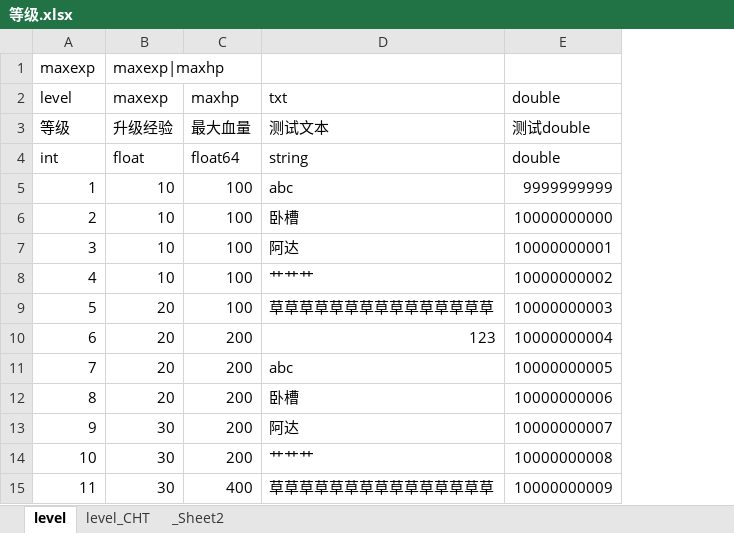
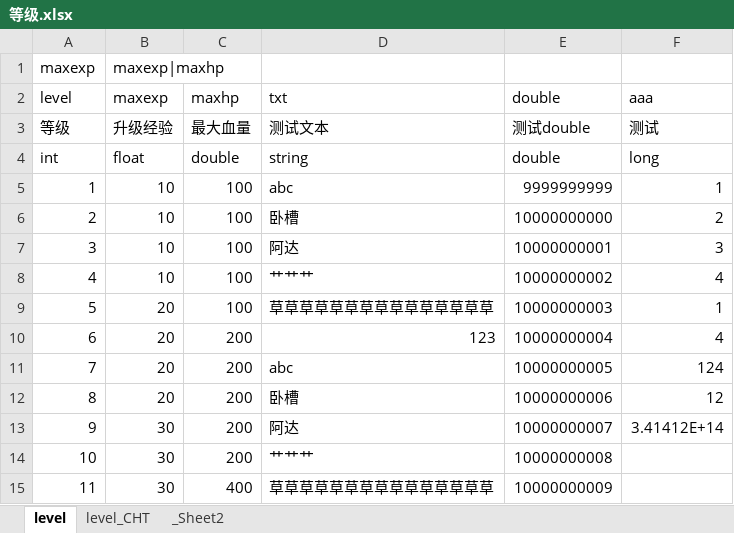
Before and after one commit to supermobs/SuperConfig, an Excel workbook: 表格/等级.xlsx, sheet level, drawn as a sheet; only a part is shown; values as stored, in another font and other column widths than the file's, no borders; the diff names each change by its address in the sheet, - before the commit and + after, or states it on an @@ line.

```diff
--- a/表格/等级.xlsx (sheet level)
+++ b/表格/等级.xlsx (sheet level)
+column F (aaa), rows 3-13: 测试 | long | 1 | 2 | 3 | 4 | 1 | 4 | 124 | 12 | 3.41412E+14
-C4 (maxhp): float64
+C4 (maxhp): double
```
Also changed, not shown: 13 other files.
